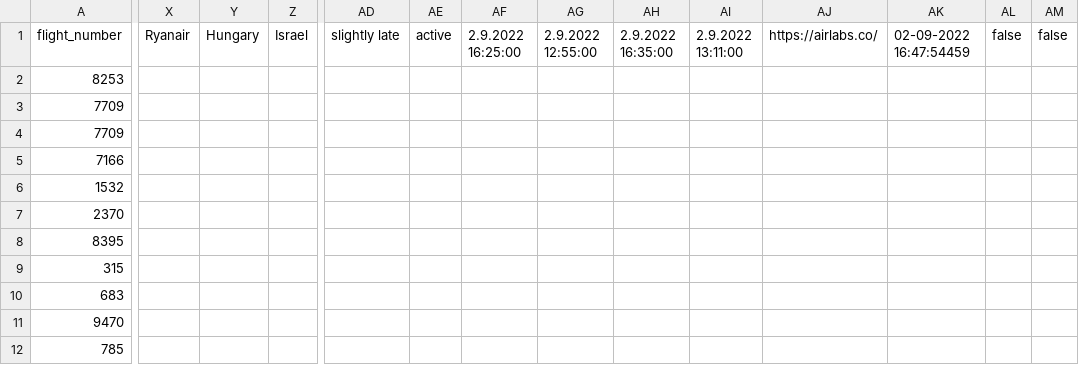
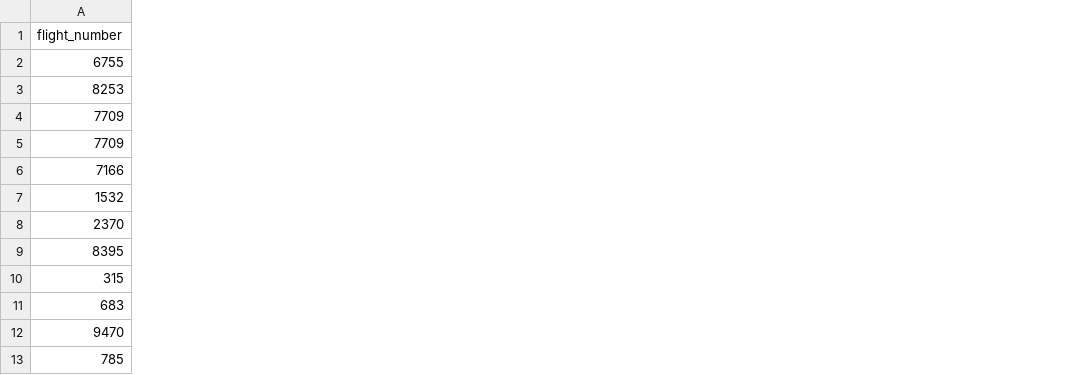
Before and after one commit to ShmuelLa/Real-Time-Airplane-Dashboard, a CSV file: collect_data/depurture.csv, drawn as a sheet; only a part is shown, gaps mark what is left out; removed rows and columns are numbered as before the commit, all else as after; rows hold the shown columns only; the diff covers the shown part only; the diff names each change by its address in the sheet, - before the commit and + after, or states it on an @@ line.

```diff
--- a/collect_data/depurture.csv
+++ b/collect_data/depurture.csv
-column X (Ryanair), empty
-column Y (Hungary), empty
-column Z (Israel), empty
-column AD (slightly late), empty
-column AE (active), empty
-column AF (2.9.2022 16:25:00), empty
-column AG (2.9.2022 12:55:00), empty
-column AH (2.9.2022 16:35:00), empty
-column AI (2.9.2022 13:11:00), empty
-column AJ (https://airlabs.co/), empty
-column AK (02-09-2022 16:47:54459), empty
-column AL (false), empty
-column AM (false), empty
+row 2: 6755
```
Also changed, not shown: 5 removed columns and 16 edited cells elsewhere in this file, collect_data/arrive.csv.
